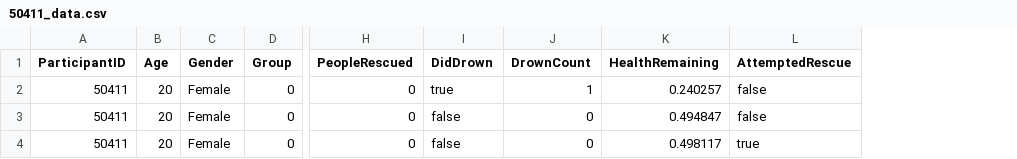
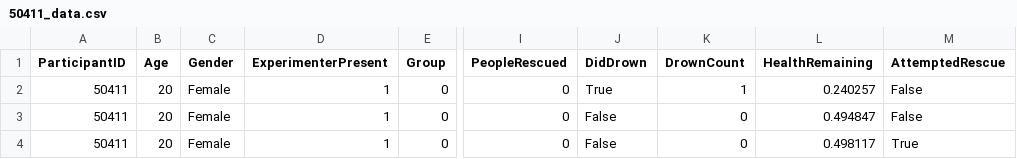
Before and after one commit to RamonsArchive/empirical-ml-comparison, a CSV file: datasets/RescueSets/50411_data.csv, drawn as a sheet; only a part is shown, gaps mark what is left out; addresses are those after the commit; the diff names each change by its address in the sheet, - before the commit and + after, or states it on an @@ line.

```diff
--- a/datasets/RescueSets/50411_data.csv
+++ b/datasets/RescueSets/50411_data.csv
+column D (ExperimenterPresent), rows 2-4: all 1
-J2 (DidDrown): true
+J2 (DidDrown): True
-M2:M3 (AttemptedRescue): false
+M2:M3 (AttemptedRescue): False
-J3:J4 (DidDrown): false
+J3:J4 (DidDrown): False
-M4 (AttemptedRescue): true
+M4 (AttemptedRescue): True
```
Also changed, not shown: datasets/RescueSets/22578_data.csv, datasets/RescueSets/25826_data.csv, 13 other files.
